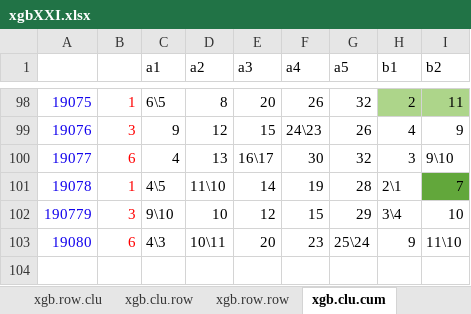
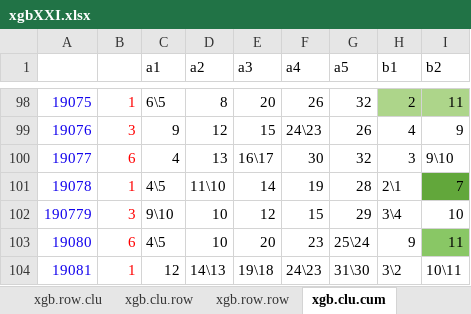
Before and after one commit to dlt-lee/dlt, an Excel workbook: xgbXXI.xlsx, sheet xgb.clu.cum, drawn as a sheet; only a part is shown, gaps mark what is left out; values as stored, in another font and other column widths than the file's, no borders; charts and pictures not drawn; 7 other sheets too large or unreadable and not compared; the diff names each change by its address in the sheet, - before the commit and + after, or states it on an @@ line.

```diff
--- a/xgbXXI.xlsx (sheet xgb.clu.cum)
+++ b/xgbXXI.xlsx (sheet xgb.clu.cum)
-C103 (a1): 4\3
+C103 (a1): 4\5
-D103 (a2): 10\11
+D103 (a2): 10
-I103 (b2): 11\10
+I103 (b2): 11
-I103 fill: none
+I103 fill: #89C765
+row 104: 19081 | 1 | 12 | 14\13 | 19\18 | 24\23 | 31\30 | 3\2 | 10\11
```
Also changed, not shown: sheet xgb.row.cum, sheet row.xgb.average, sheet clu.xgb.average, sheet selection, 5 other files.
